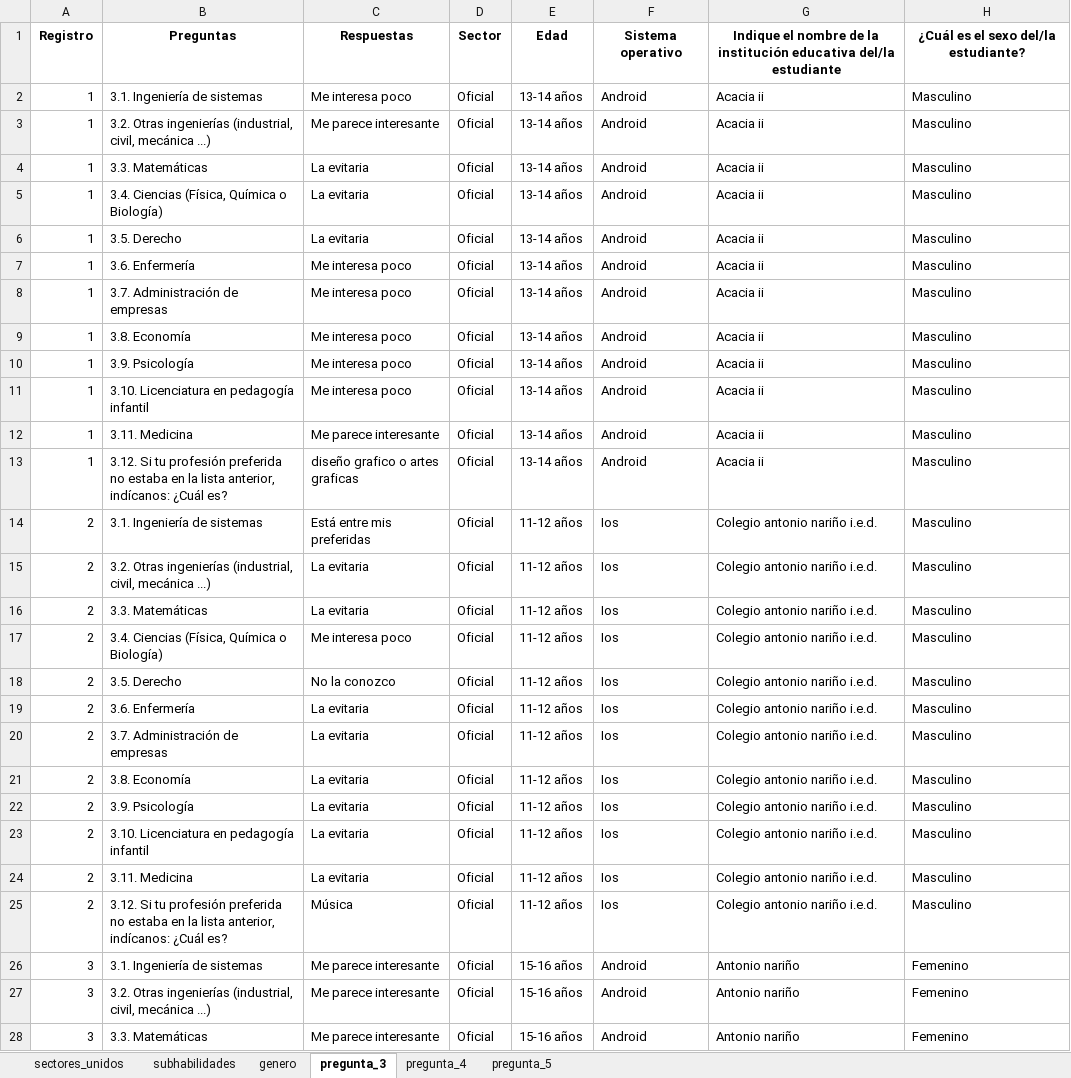
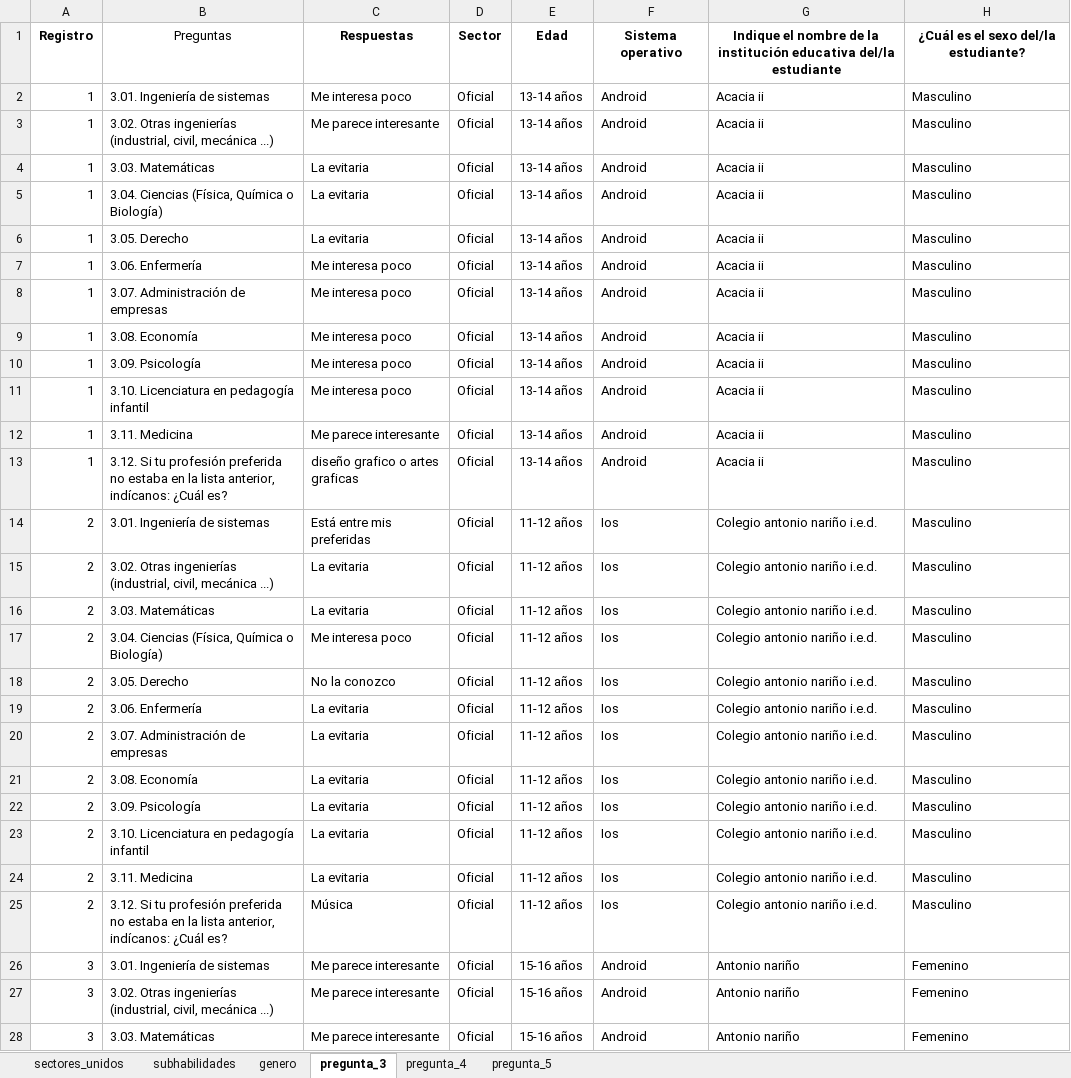
Before and after one commit to Grupo-Informatica-Educativa/CFK, an Excel workbook: data/limpios/formularios_greentic_estudiantes.xlsx, sheet pregunta_3, drawn as a sheet; only a part is shown; values as stored, in another font and other column widths than the file's, no borders; the diff covers the shown part only; the diff names each change by its address in the sheet, - before the commit and + after, or states it on an @@ line.

Commit message:
ajustes de belleza a las gráficas GreenTIC

```diff
--- a/data/limpios/formularios_greentic_estudiantes.xlsx (sheet pregunta_3)
+++ b/data/limpios/formularios_greentic_estudiantes.xlsx (sheet pregunta_3)
-B1 bold: on
+B1 bold: off
-B2: 3.1. Ingeniería de sistemas
+B2: 3.01. Ingeniería de sistemas
-B3: 3.2. Otras ingenierías…
+B3: 3.02. Otras ingenierías…
-B4: 3.3. Matemáticas
+B4: 3.03. Matemáticas
-B5: 3.4. Ciencias (Física, Química o Biología)
+B5: 3.04. Ciencias (Física, Química o Biología)
-B6: 3.5. Derecho
+B6: 3.05. Derecho
-B7: 3.6. Enfermería
+B7: 3.06. Enfermería
-B8: 3.7. Administración de empresas
+B8: 3.07. Administración de empresas
-B9: 3.8. Economía
+B9: 3.08. Economía
-B10: 3.9. Psicología
+B10: 3.09. Psicología
-B14: 3.1. Ingeniería de sistemas
+B14: 3.01. Ingeniería de sistemas
-B15: 3.2. Otras ingenierías…
+B15: 3.02. Otras ingenierías…
-B16: 3.3. Matemáticas
+B16: 3.03. Matemáticas
-B17: 3.4. Ciencias (Física, Química o Biología)
+B17: 3.04. Ciencias (Física, Química o Biología)
-B18: 3.5. Derecho
+B18: 3.05. Derecho
-B19: 3.6. Enfermería
+B19: 3.06. Enfermería
-B20: 3.7. Administración de empresas
+B20: 3.07. Administración de empresas
-B21: 3.8. Economía
+B21: 3.08. Economía
-B22: 3.9. Psicología
+B22: 3.09. Psicología
-B26: 3.1. Ingeniería de sistemas
+B26: 3.01. Ingeniería de sistemas
-B27: 3.2. Otras ingenierías…
+B27: 3.02. Otras ingenierías…
-B28: 3.3. Matemáticas
+B28: 3.03. Matemáticas
```
Also changed, not shown: 132 edited cells elsewhere in this sheet, 2 other files.
